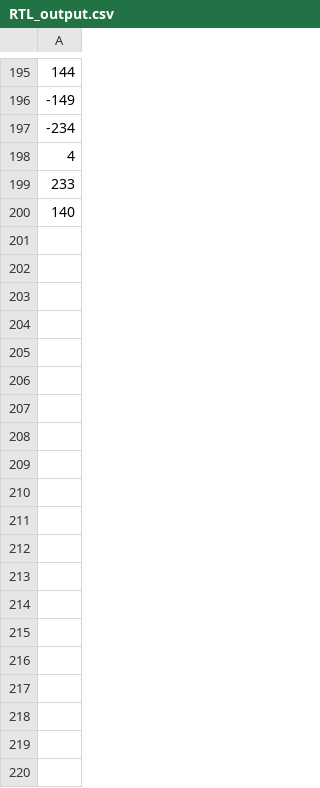
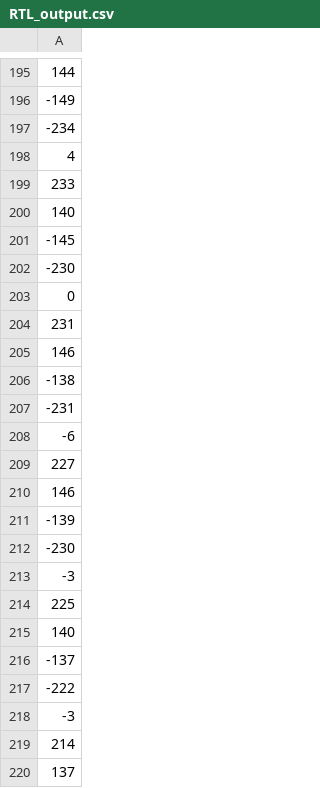
Before and after one commit to remren/ee166, a CSV file: lab01/RTL_output.csv, drawn as a sheet; only a part is shown, gaps mark what is left out; the diff covers the shown part only; the diff names each change by its address in the sheet, - before the commit and + after, or states it on an @@ line.

```diff
--- a/lab01/RTL_output.csv
+++ b/lab01/RTL_output.csv
+row 201: -145
+row 202: -230
+row 203: 0
+row 204: 231
+row 205: 146
+row 206: -138
+row 207: -231
+row 208: -6
+row 209: 227
+row 210: 146
+row 211: -139
+row 212: -230
+row 213: -3
+row 214: 225
+row 215: 140
+row 216: -137
+row 217: -222
+row 218: -3
+row 219: 214
+row 220: 137
```
Also changed, not shown: 43 added rows elsewhere in this file, 4 other files.
